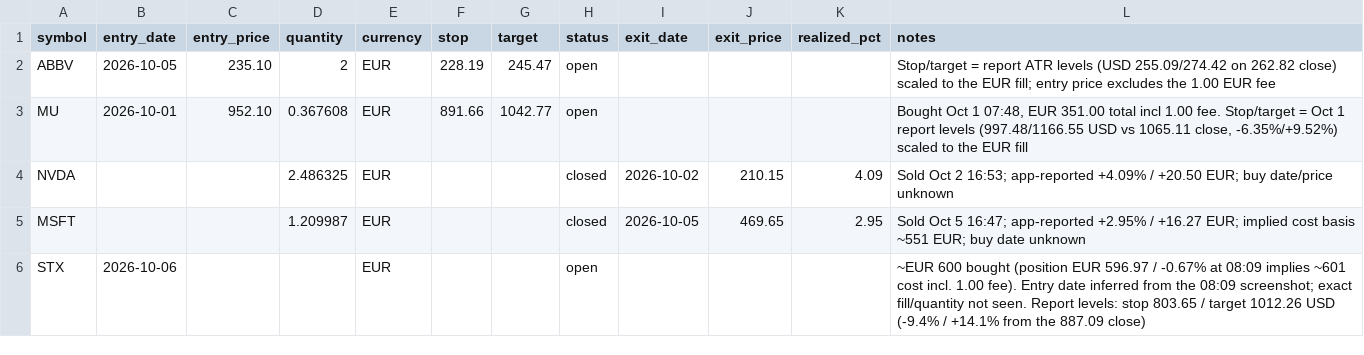
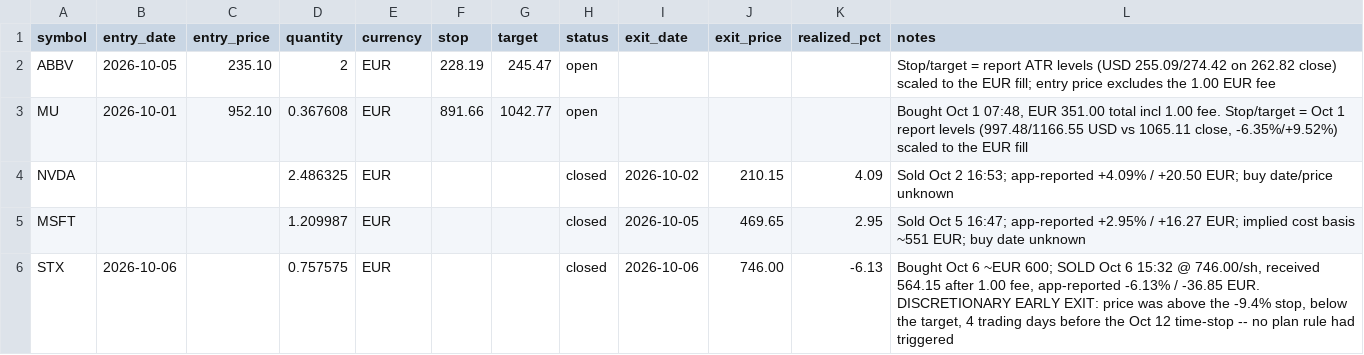
Before and after one commit to kadrisaf/kadrisaf, a CSV file: track_record/real_trades.csv, drawn as a sheet.

```diff
--- a/track_record/real_trades.csv
+++ b/track_record/real_trades.csv
@@ -5,2 +5,2 @@ NVDA,,,2.486325,EUR,,,closed,2026-10-02,210.15,4.09,Sold Oct 2 16:53; app-report
 MSFT,,,1.209987,EUR,,,closed,2026-10-05,469.65,2.95,Sold Oct 5 16:47; app-reported +2.95% / +16.27 EUR; implied cost basis ~551 EUR; buy date unknown
-STX,2026-10-06,,,EUR,,,open,,,,~EUR 600 bought (position EUR 596.97 / -0.67% at 08:09 implies ~601 cost incl. 1.00 fee). Entry date inferred from the 08:09 screenshot; exact fill/quantity not seen. Report levels: stop 803.65 / target 1012.26 USD (-9.4% / +14.1% from the 887.09 close)
+STX,2026-10-06,,0.757575,EUR,,,closed,2026-10-06,746.00,-6.13,"Bought Oct 6 ~EUR 600; SOLD Oct 6 15:32 @ 746.00/sh, received 564.15 after 1.00 fee, app-reported -6.13% / -36.85 EUR. DISCRETIONARY EARLY EXIT: price was above the -9.4% stop, below the target, 4 trading days before the Oct 12 time-stop -- no plan rule had triggered"
```
Also changed, not shown: 1 other file.
